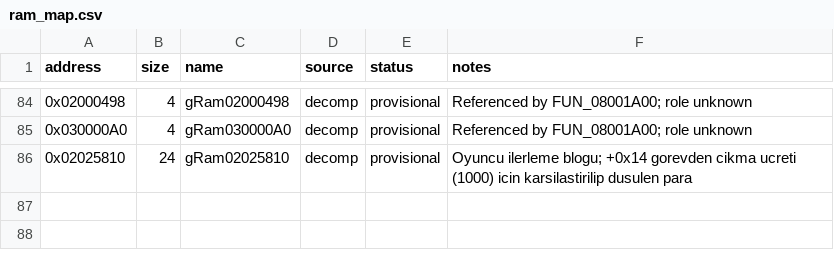
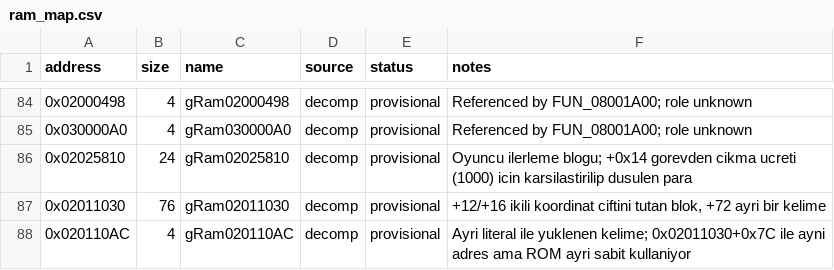
Before and after one commit to ahm3texe/gta-advance, a CSV file: data/ram_map.csv, drawn as a sheet; only a part is shown, gaps mark what is left out; the diff names each change by its address in the sheet, - before the commit and + after, or states it on an @@ line.

```diff
--- a/data/ram_map.csv
+++ b/data/ram_map.csv
+row 87: 0x02011030 | 76 | gRam02011030 | decomp | provisional | +12/+16 ikili koordinat ciftini tutan blok, +72 ayri bir kelime
+row 88: 0x020110AC | 4 | gRam020110AC | decomp | provisional | Ayri literal ile yuklenen kelime; 0x02011030+0x7C ile ayni adres ama ROM ayri sabit kullaniyor
```
Also changed, not shown: data/c_sources.csv, data/functions.csv, 3 other files.
